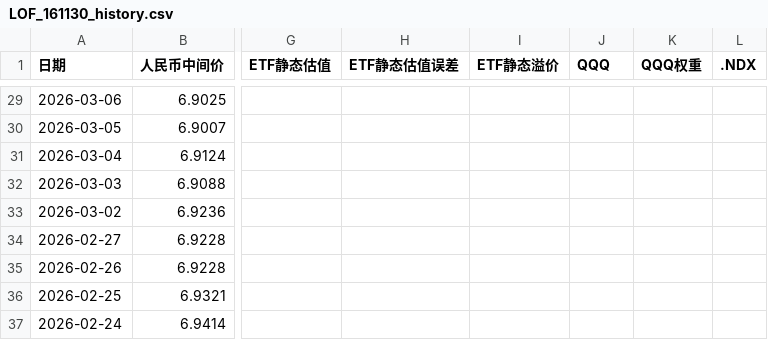
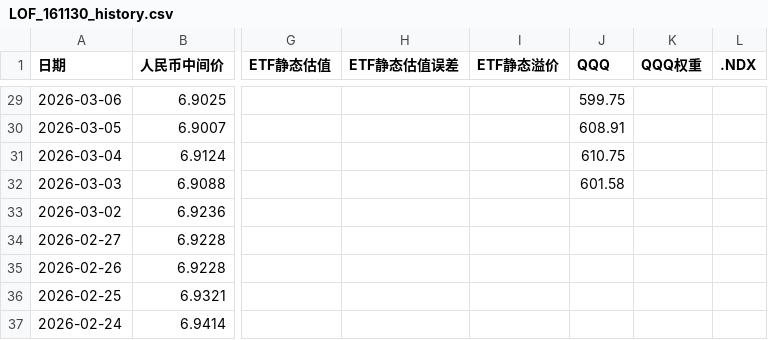
Before and after one commit to milan161/arbTest, a CSV file: data/LOF_161130_history.csv, drawn as a sheet; only a part is shown, gaps mark what is left out; the diff covers the shown part only; the diff names each change by its address in the sheet, - before the commit and + after, or states it on an @@ line.

```diff
--- a/data/LOF_161130_history.csv
+++ b/data/LOF_161130_history.csv
-J29 (QQQ): (empty)
+J29 (QQQ): 599.75
-J30 (QQQ): (empty)
+J30 (QQQ): 608.91
-J31 (QQQ): (empty)
+J31 (QQQ): 610.75
-J32 (QQQ): (empty)
+J32 (QQQ): 601.58
```
Also changed, not shown: 30 edited cells elsewhere in this file, data/GLD_USO_basic_data.csv, data/LOF_161125_history.csv, 35 other files.
